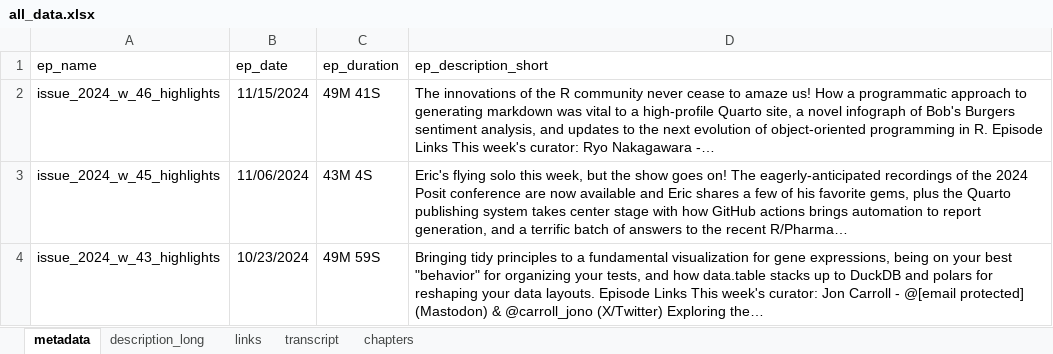
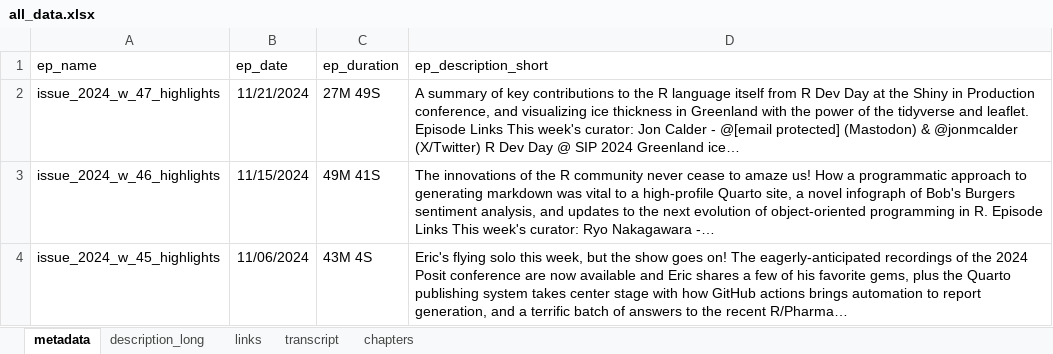
Before and after one commit to iamYannC/r-podcast, an Excel workbook: data/all_data.xlsx, sheet metadata, drawn as a sheet; only a part is shown; the shorter side is filled out with more unchanged rows; values as stored, in another font and other column widths than the file's, no borders; 1 other sheet too large or unreadable and not compared; the diff names each change by its address in the sheet, - before the commit and + after, or states it on an @@ line.

```diff
--- a/data/all_data.xlsx (sheet metadata)
+++ b/data/all_data.xlsx (sheet metadata)
+row 2: issue_2024_w_47_highlights | 11/21/2024 | 27M 49S | A summary of key contributions to the R language itself from R Dev Day at the Shiny in Production conference, and visualizing ice thickness in Greenland with the power of the tidyverse and leaflet. Episode Links This week's curator: Jon Calder - @[email protected] (Mastodon) & @jonmcalder (X/Twitter) R Dev Day @ SIP 2024 Greenland ice…
```
Also changed, not shown: sheet links, sheet chapters, sheet description_long, 3 other files.
